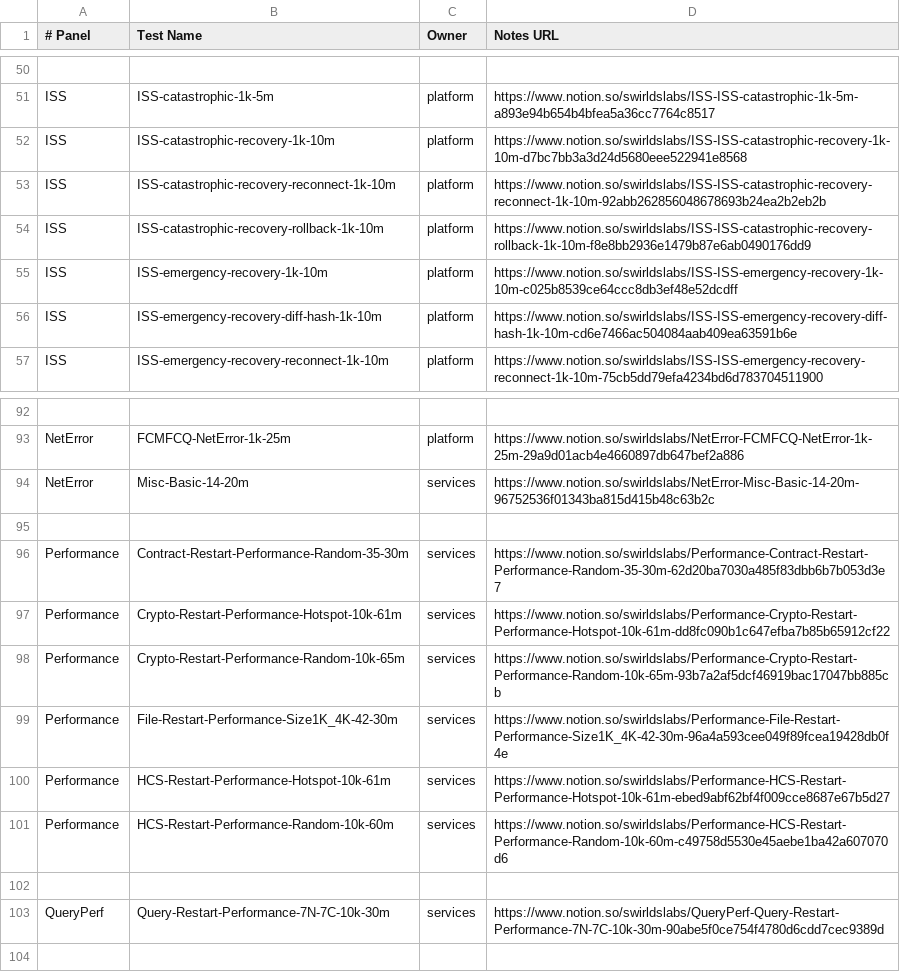
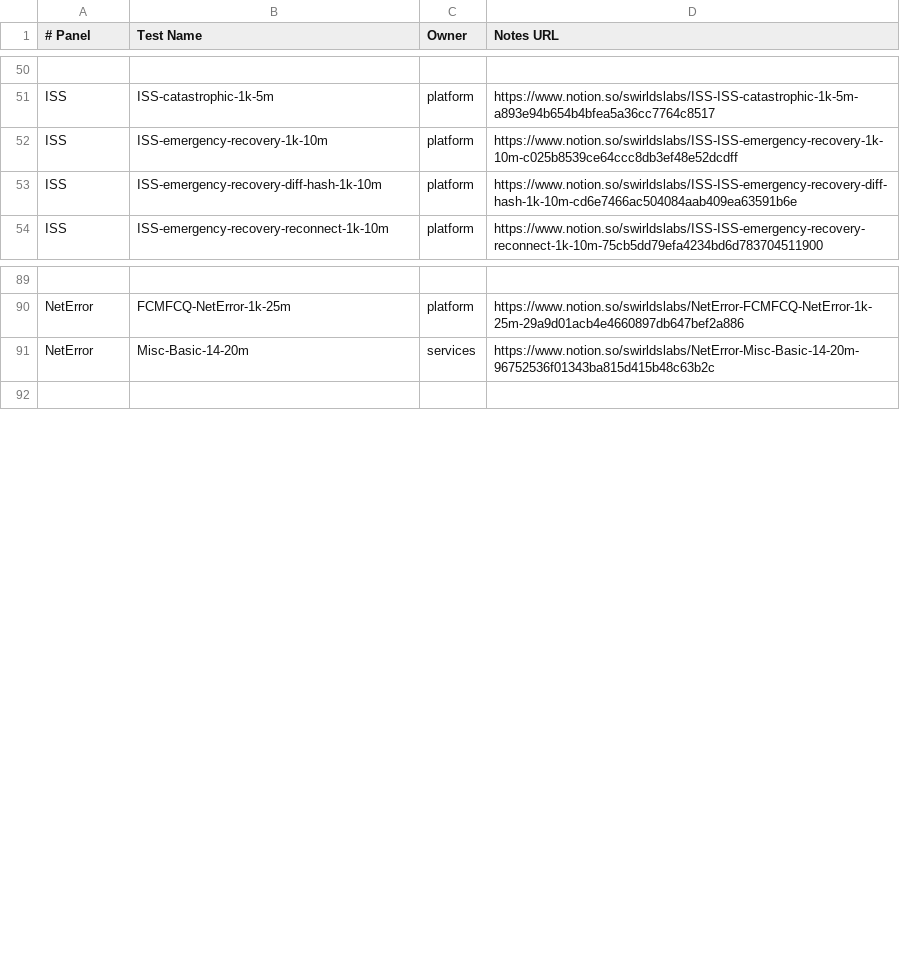
Before and after one commit to hashgraph/hedera-services, a CSV file: platform-sdk/swirlds-platform-core/src/main/java/com/swirlds/platform/testreader/testMetadata.csv, drawn as a sheet; only a part is shown, gaps mark what is left out; the diff names each change by its address in the sheet, - before the commit and + after, or states it on an @@ line.

Commit message:
Remove stale data from JTR metadata file. (#9753)
Signed-off-by: Cody Littley <cody@swirldslabs.com>
Signed-off-by: Ivo Yankov <ivo@devlabs.bg>

```diff
--- a/platform-sdk/swirlds-platform-core/src/main/java/com/swirlds/platform/testreader/testMetadata.csv
+++ b/platform-sdk/swirlds-platform-core/src/main/java/com/swirlds/platform/testreader/testMetadata.csv
-row 52: ISS | ISS-catastrophic-recovery-1k-10m | platform | https://www.notion.so/swirldslabs/ISS-ISS-catastrophic-recovery-1k-10m-d7bc7bb3a3d24d5680eee522941e8568
-row 53: ISS | ISS-catastrophic-recovery-reconnect-1k-10m | platform | https://www.notion.so/swirldslabs/ISS-ISS-catastrophic-recovery-reconnect-1k-10m-92abb262856048678693b24ea2b2eb2b
-row 54: ISS | ISS-catastrophic-recovery-rollback-1k-10m | platform | https://www.notion.so/swirldslabs/ISS-ISS-catastrophic-recovery-rollback-1k-10m-f8e8bb2936e1479b87e6ab0490176dd9
-row 95: (empty)
-row 96: Performance | Contract-Restart-Performance-Random-35-30m | services | https://www.notion.so/swirldslabs/Performance-Contract-Restart-Performance-Random-35-30m-62d20ba7030a485f83dbb6b7b053d3e7
-row 97: Performance | Crypto-Restart-Performance-Hotspot-10k-61m | services | https://www.notion.so/swirldslabs/Performance-Crypto-Restart-Performance-Hotspot-10k-61m-dd8fc090b1c647efba7b85b65912cf22
-row 98: Performance | Crypto-Restart-Performance-Random-10k-65m | services | https://www.notion.so/swirldslabs/Performance-Crypto-Restart-Performance-Random-10k-65m-93b7a2af5dcf46919bac17047bb885cb
-row 99: Performance | File-Restart-Performance-Size1K_4K-42-30m | services | https://www.notion.so/swirldslabs/Performance-File-Restart-Performance-Size1K_4K-42-30m-96a4a593cee049f89fcea19428db0f4e
-row 100: Performance | HCS-Restart-Performance-Hotspot-10k-61m | services | https://www.notion.so/swirldslabs/Performance-HCS-Restart-Performance-Hotspot-10k-61m-ebed9abf62bf4f009cce8687e67b5d27
-row 101: Performance | HCS-Restart-Performance-Random-10k-60m | services | https://www.notion.so/swirldslabs/Performance-HCS-Restart-Performance-Random-10k-60m-c49758d5530e45aebe1ba42a607070d6
-row 102: (empty)
-row 103: QueryPerf | Query-Restart-Performance-7N-7C-10k-30m | services | https://www.notion.so/swirldslabs/QueryPerf-Query-Restart-Performance-7N-7C-10k-30m-90abe5f0ce754f4780d6cdd7cec9389d
```
